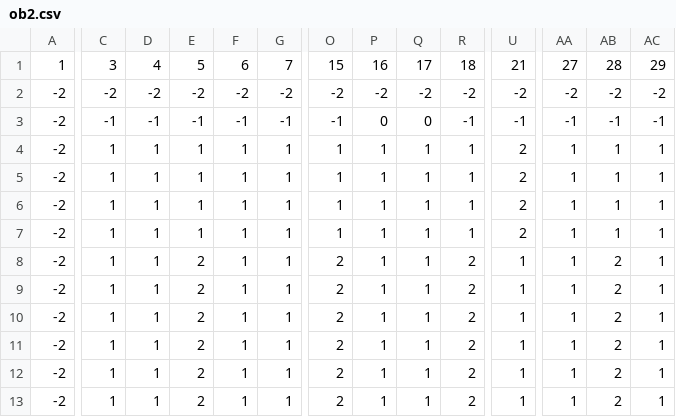
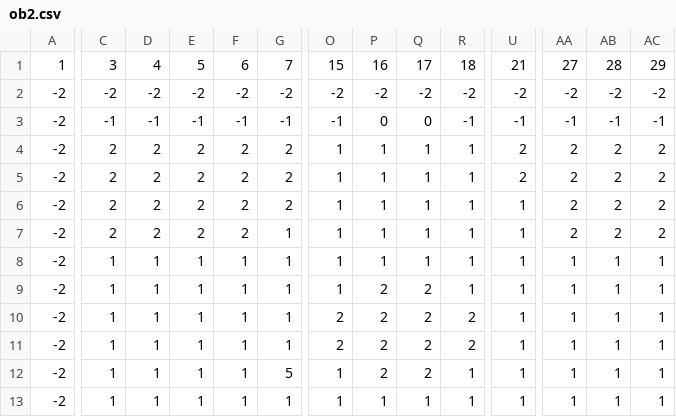
Before and after one commit to Hermit-oss/rogue-like, a CSV file: assets/mapsObj/ob2.csv, drawn as a sheet; only a part is shown, gaps mark what is left out; removed rows and columns are numbered as before the commit, all else as after; rows hold the shown columns only; the diff covers the shown part only; the diff names each change by its address in the sheet, - before the commit and + after, or states it on an @@ line.

```diff
--- a/assets/mapsObj/ob2.csv
+++ b/assets/mapsObj/ob2.csv
+row 4: -2 | 2 | 2 | 2 | 2 | 2 | 1 | 1 | 1 | 1 | 2 | 2 | 2 | 2
-C5:C7: 1
+C5:C7: 2
-D5:D7: 1
+D5:D7: 2
-E5:E7: 1
+E5:E7: 2
-F5:F7: 1
+F5:F7: 2
-G5:G6: 1
+G5:G6: 2
-AA5:AA7: 1
+AA5:AA7: 2
-AB5:AB7: 1
+AB5:AB7: 2
-AC5:AC7: 1
+AC5:AC7: 2
-U6:U8: 2
+U6:U8: 1
-E9: 2
+E9: 1
-O9: 2
+O9: 1
-P9: 1
+P9: 2
-Q9: 1
+Q9: 2
-R9: 2
+R9: 1
-AB9: 2
+AB9: 1
-row 9: -2 | 1 | 1 | 2 | 1 | 1 | 2 | 1 | 1 | 2 | 1 | 1 | 2 | 1
-E10:E13: 2
+E10:E13: 1
-P10:P12: 1
+P10:P12: 2
-Q10:Q12: 1
+Q10:Q12: 2
-AB10:AB13: 2
+AB10:AB13: 1
-G12: 1
+G12: 5
-O12:O13: 2
+O12:O13: 1
-R12:R13: 2
+R12:R13: 1
```
Also changed, not shown: 83 edited cells elsewhere in this file, assets/mapsObj/ob1.csv, assets/mapsObj/ob3.csv, 1 other file.
